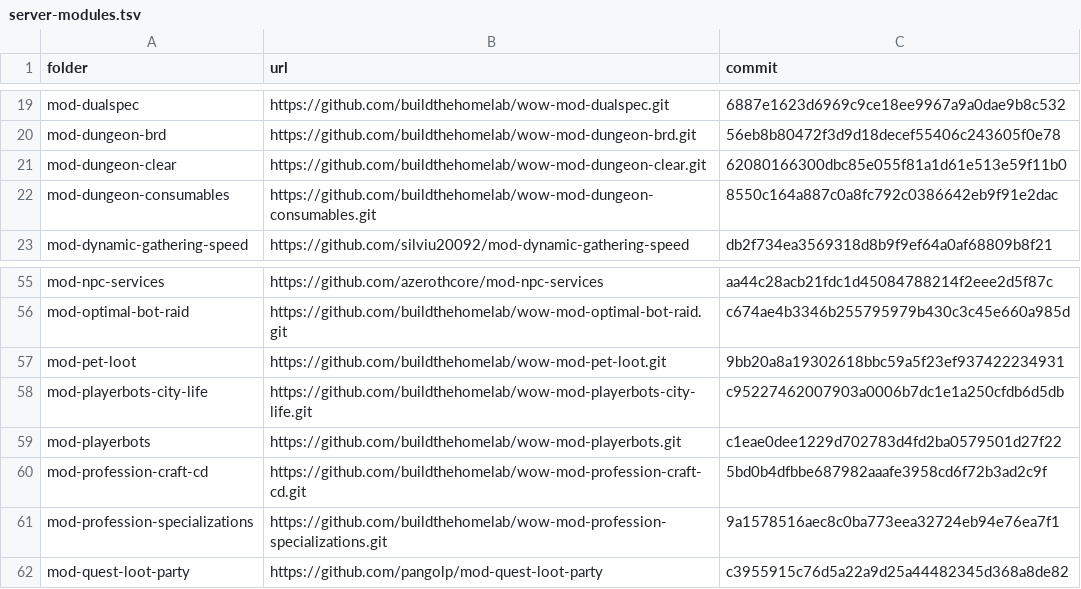
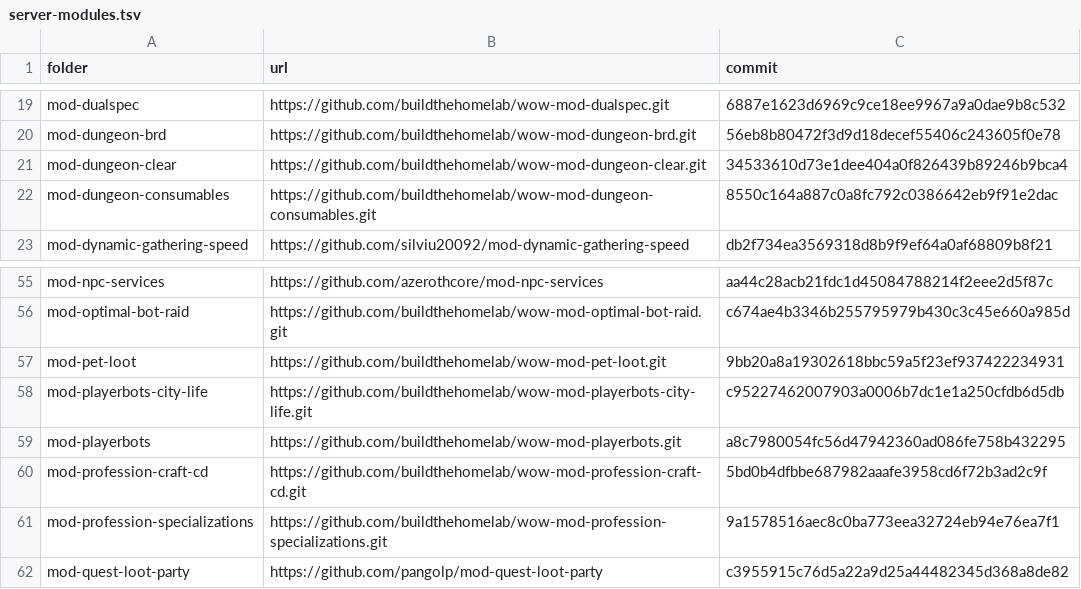
Before and after one commit to buildthehomelab/wow-ci, a TSV file: config/server-modules.tsv, drawn as a sheet; only a part is shown, gaps mark what is left out.

```diff
--- a/config/server-modules.tsv
+++ b/config/server-modules.tsv
@@ -20,3 +20,3 @@ mod-dualspec	https://github.com/buildthehomelab/wow-mod-dualspec.git	6887e1623d6
 mod-dungeon-brd	https://github.com/buildthehomelab/wow-mod-dungeon-brd.git	56eb8b80472f3d9d18decef55406c243605f0e78
-mod-dungeon-clear	https://github.com/buildthehomelab/wow-mod-dungeon-clear.git	62080166300dbc85e055f81a1d61e513e59f11b0
+mod-dungeon-clear	https://github.com/buildthehomelab/wow-mod-dungeon-clear.git	34533610d73e1dee404a0f826439b89246b9bca4
 mod-dungeon-consumables	https://github.com/buildthehomelab/wow-mod-dungeon-consumables.git	8550c164a887c0a8fc792c0386642eb9f91e2dac
@@ -58,3 +58,3 @@ mod-pet-loot	https://github.com/buildthehomelab/wow-mod-pet-loot.git	9bb20a8a193
 mod-playerbots-city-life	https://github.com/buildthehomelab/wow-mod-playerbots-city-life.git	c95227462007903a0006b7dc1e1a250cfdb6d5db
-mod-playerbots	https://github.com/buildthehomelab/wow-mod-playerbots.git	c1eae0dee1229d702783d4fd2ba0579501d27f22
+mod-playerbots	https://github.com/buildthehomelab/wow-mod-playerbots.git	a8c7980054fc56d47942360ad086fe758b432295
 mod-profession-craft-cd	https://github.com/buildthehomelab/wow-mod-profession-craft-cd.git	5bd0b4dfbbe687982aaafe3958cd6f72b3ad2c9f
```
Also changed, not shown: 1 other file.
